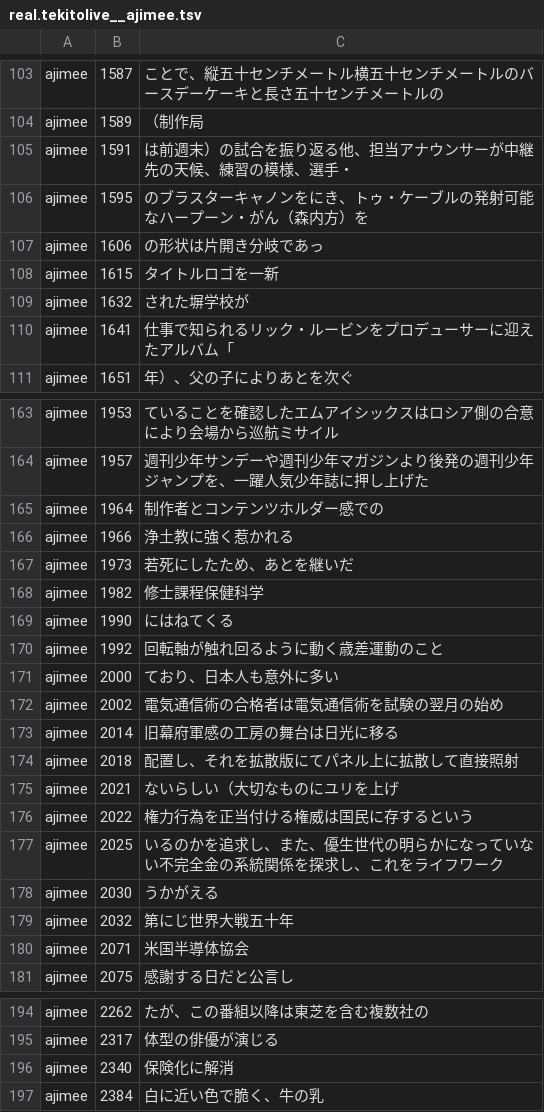
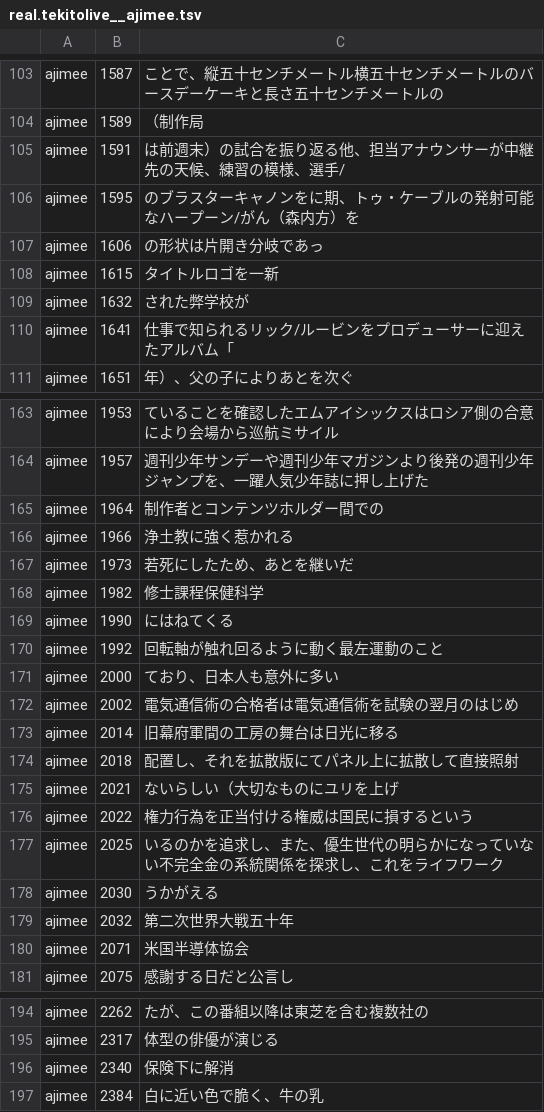
Before and after one commit to Canta360/ime-benchmark-system, a TSV file: results/20261013-074457-real/out/real.tekitolive__ajimee.tsv (was results/20261012-165624-real/out/real.tekitolive__ajimee.tsv), drawn as a sheet; only a part is shown, gaps mark what is left out; the diff covers the shown part only.

```diff
--- a/results/20261012-165624-real/out/real.tekitolive__ajimee.tsv
+++ b/results/20261013-074457-real/out/real.tekitolive__ajimee.tsv
@@ -104,8 +104,8 @@ ajimee	1587	ことで、縦五十センチメートル横五十センチメー
 ajimee	1589	（制作局
-ajimee	1591	は前週末）の試合を振り返る他、担当アナウンサーが中継先の天候、練習の模様、選手・
-ajimee	1595	のブラスターキャノンをにき、トゥ・ケーブルの発射可能なハープーン・がん（森内方）を
+ajimee	1591	は前週末）の試合を振り返る他、担当アナウンサーが中継先の天候、練習の模様、選手/
+ajimee	1595	のブラスターキャノンをに期、トゥ・ケーブルの発射可能なハープーン/がん（森内方）を
 ajimee	1606	の形状は片開き分岐であっ
 ajimee	1615	タイトルロゴを一新
-ajimee	1632	された塀学校が
-ajimee	1641	仕事で知られるリック・ルービンをプロデューサーに迎えたアルバム「
+ajimee	1632	された弊学校が
+ajimee	1641	仕事で知られるリック/ルービンをプロデューサーに迎えたアルバム「
 ajimee	1651	年）、父の子によりあとを次ぐ
@@ -164,3 +164,3 @@ ajimee	1953	ていることを確認したエムアイシックスはロシア
 ajimee	1957	週刊少年サンデーや週刊少年マガジンより後発の週刊少年ジャンプを、一躍人気少年誌に押し上げた
-ajimee	1964	制作者とコンテンツホルダー感での
+ajimee	1964	制作者とコンテンツホルダー間での
 ajimee	1966	浄土教に強く惹かれる
@@ -169,12 +169,12 @@ ajimee	1982	修士課程保健科学
 ajimee	1990	にはねてくる
-ajimee	1992	回転軸が触れ回るように動く歳差運動のこと
+ajimee	1992	回転軸が触れ回るように動く最左運動のこと
 ajimee	2000	ており、日本人も意外に多い
-ajimee	2002	電気通信術の合格者は電気通信術を試験の翌月の始め
-ajimee	2014	旧幕府軍感の工房の舞台は日光に移る
+ajimee	2002	電気通信術の合格者は電気通信術を試験の翌月のはじめ
+ajimee	2014	旧幕府軍間の工房の舞台は日光に移る
 ajimee	2018	配置し、それを拡散版にてパネル上に拡散して直接照射
 ajimee	2021	ないらしい（大切なものにユリを上げ
-ajimee	2022	権力行為を正当付ける権威は国民に存するという
+ajimee	2022	権力行為を正当付ける権威は国民に損するという
 ajimee	2025	いるのかを追求し、また、優生世代の明らかになっていない不完全金の系統関係を探求し、これをライフワーク
 ajimee	2030	うかがえる
-ajimee	2032	第にじ世界大戦五十年
+ajimee	2032	第二次世界大戦五十年
 ajimee	2071	米国半導体協会
@@ -195,3 +195,3 @@ ajimee	2262	たが、この番組以降は東芝を含む複数社の
 ajimee	2317	体型の俳優が演じる
-ajimee	2340	保険化に解消
+ajimee	2340	保険下に解消
 ajimee	2384	白に近い色で脆く、牛の乳
```
Also changed, not shown: 35 edited cells elsewhere in this file, results/20261013-074457-real/out/real.tekitolive__mozc.tsv, 6 other files.
